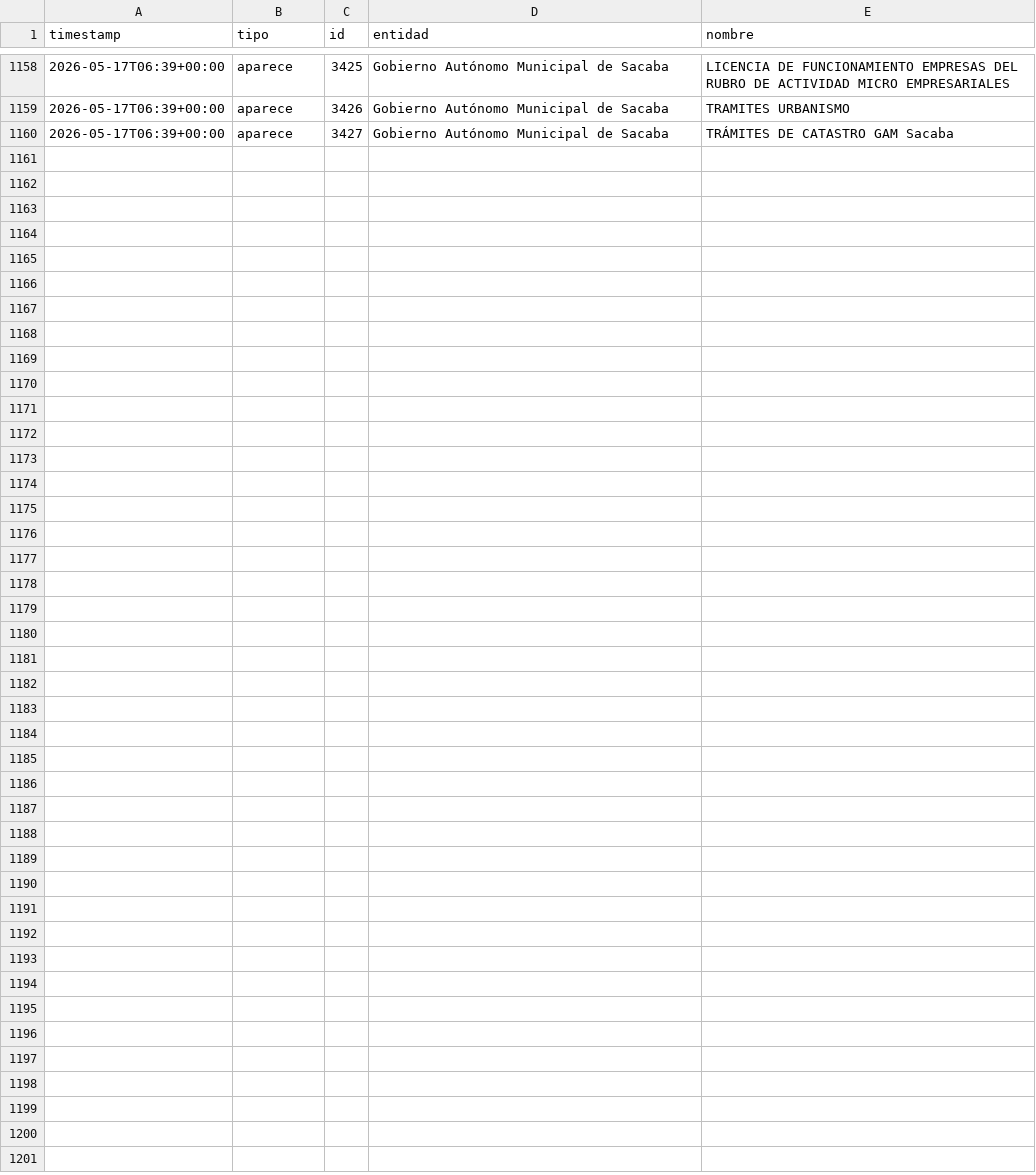
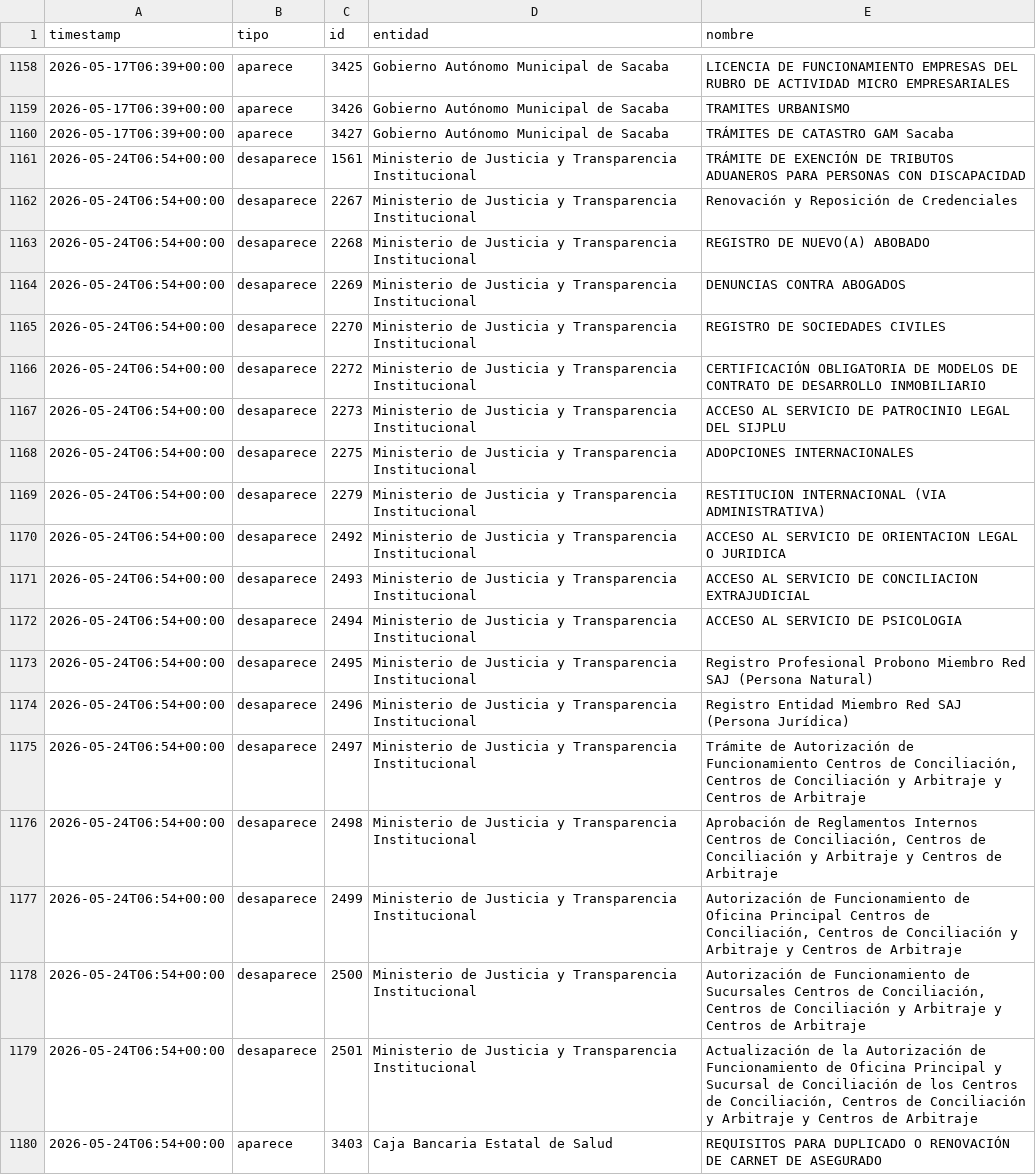
Before and after one commit to datosbolivia/tramites-bo, a CSV file: adiciones.csv, drawn as a sheet; only a part is shown, gaps mark what is left out; ↵ is a line break in a cell; the diff names each change by its address in the sheet, - before the commit and + after, or states it on an @@ line.

```diff
--- a/adiciones.csv
+++ b/adiciones.csv
+row 1161: 2026-05-24T06:54+00:00 | desaparece | 1561 | Ministerio de Justicia y Transparencia Institucional | TRÁMITE DE EXENCIÓN DE TRIBUTOS ADUANEROS PARA PERSONAS CON DISCAPACIDAD
+row 1162: 2026-05-24T06:54+00:00 | desaparece | 2267 | Ministerio de Justicia y Transparencia Institucional | Renovación y Reposición de Credenciales
+row 1163: 2026-05-24T06:54+00:00 | desaparece | 2268 | Ministerio de Justicia y Transparencia Institucional | REGISTRO DE NUEVO(A) ABOBADO
+row 1164: 2026-05-24T06:54+00:00 | desaparece | 2269 | Ministerio de Justicia y Transparencia Institucional | DENUNCIAS CONTRA ABOGADOS
+row 1165: 2026-05-24T06:54+00:00 | desaparece | 2270 | Ministerio de Justicia y Transparencia Institucional | REGISTRO DE SOCIEDADES CIVILES
+row 1166: 2026-05-24T06:54+00:00 | desaparece | 2272 | Ministerio de Justicia y Transparencia Institucional | CERTIFICACIÓN OBLIGATORIA DE MODELOS DE CONTRATO DE DESARROLLO INMOBILIARIO
+row 1167: 2026-05-24T06:54+00:00 | desaparece | 2273 | Ministerio de Justicia y Transparencia Institucional | ACCESO AL SERVICIO DE PATROCINIO LEGAL DEL SIJPLU
+row 1168: 2026-05-24T06:54+00:00 | desaparece | 2275 | Ministerio de Justicia y Transparencia Institucional | ADOPCIONES INTERNACIONALES
+row 1169: 2026-05-24T06:54+00:00 | desaparece | 2279 | Ministerio de Justicia y Transparencia Institucional | RESTITUCION INTERNACIONAL (VIA ADMINISTRATIVA)
+row 1170: 2026-05-24T06:54+00:00 | desaparece | 2492 | Ministerio de Justicia y Transparencia Institucional | ACCESO AL SERVICIO DE ORIENTACION LEGAL O JURIDICA
+row 1171: 2026-05-24T06:54+00:00 | desaparece | 2493 | Ministerio de Justicia y Transparencia Institucional | ACCESO AL SERVICIO DE CONCILIACION EXTRAJUDICIAL
+row 1172: 2026-05-24T06:54+00:00 | desaparece | 2494 | Ministerio de Justicia y Transparencia Institucional | ACCESO AL SERVICIO DE PSICOLOGIA
+row 1173: 2026-05-24T06:54+00:00 | desaparece | 2495 | Ministerio de Justicia y Transparencia Institucional | Registro Profesional Probono Miembro Red SAJ (Persona Natural)
+row 1174: 2026-05-24T06:54+00:00 | desaparece | 2496 | Ministerio de Justicia y Transparencia Institucional | Registro Entidad Miembro Red SAJ (Persona Jurídica)
+row 1175: 2026-05-24T06:54+00:00 | desaparece | 2497 | Ministerio de Justicia y Transparencia Institucional | Trámite de Autorización de Funcionamiento Centros de Conciliación, Centros de Conciliación y Arbitraje y Centros de Arbitraje
+row 1176: 2026-05-24T06:54+00:00 | desaparece | 2498 | Ministerio de Justicia y Transparencia Institucional | Aprobación de Reglamentos Internos Centros de Conciliación, Centros de Conciliación y Arbitraje y Centros de Arbitraje
+row 1177: 2026-05-24T06:54+00:00 | desaparece | 2499 | Ministerio de Justicia y Transparencia Institucional | Autorización de Funcionamiento de Oficina Principal Centros de Conciliación, Centros de Conciliación y Arbitraje y Centros de Arbitraje
+row 1178: 2026-05-24T06:54+00:00 | desaparece | 2500 | Ministerio de Justicia y Transparencia Institucional | Autorización de Funcionamiento de Sucursales Centros de Conciliación, Centros de Conciliación y Arbitraje y Centros de Arbitraje
+row 1179: 2026-05-24T06:54+00:00 | desaparece | 2501 | Ministerio de Justicia y Transparencia Institucional | Actualización de la Autorización de Funcionamiento de Oficina Principal y ↵ Sucursal de Conciliación de los Centros de Conciliación, Centros de Conciliación y Arbitraje y Centros de Arbitraje
+row 1180: 2026-05-24T06:54+00:00 | aparece | 3403 | Caja Bancaria Estatal de Salud | REQUISITOS PARA DUPLICADO O RENOVACIÓN DE CARNET DE ASEGURADO
```
Also changed, not shown: 2 other files.
